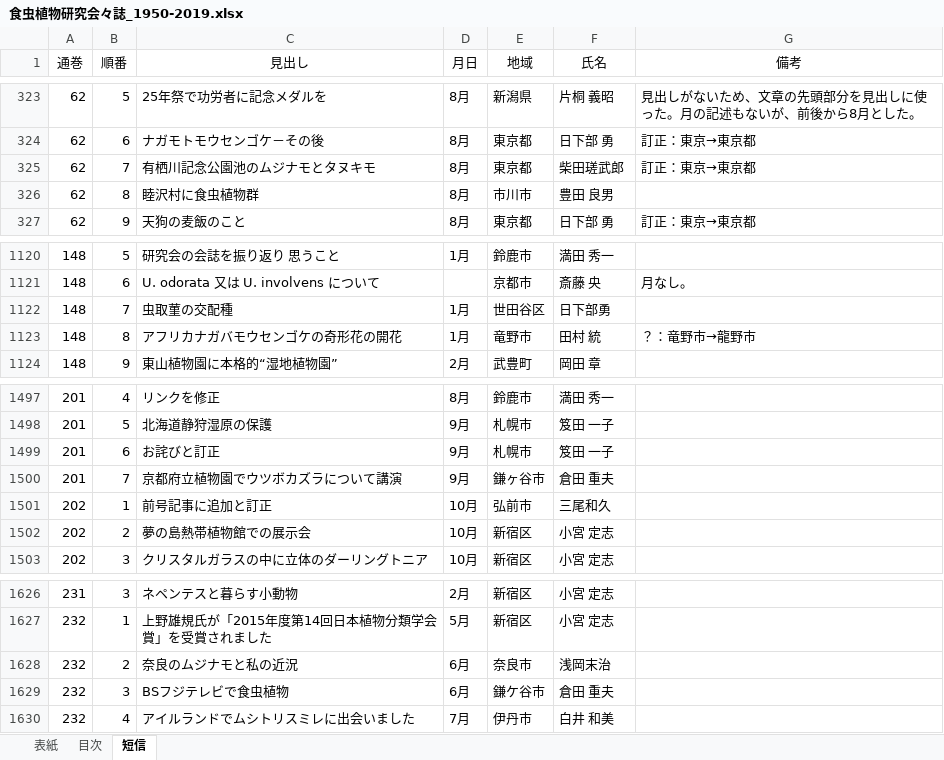
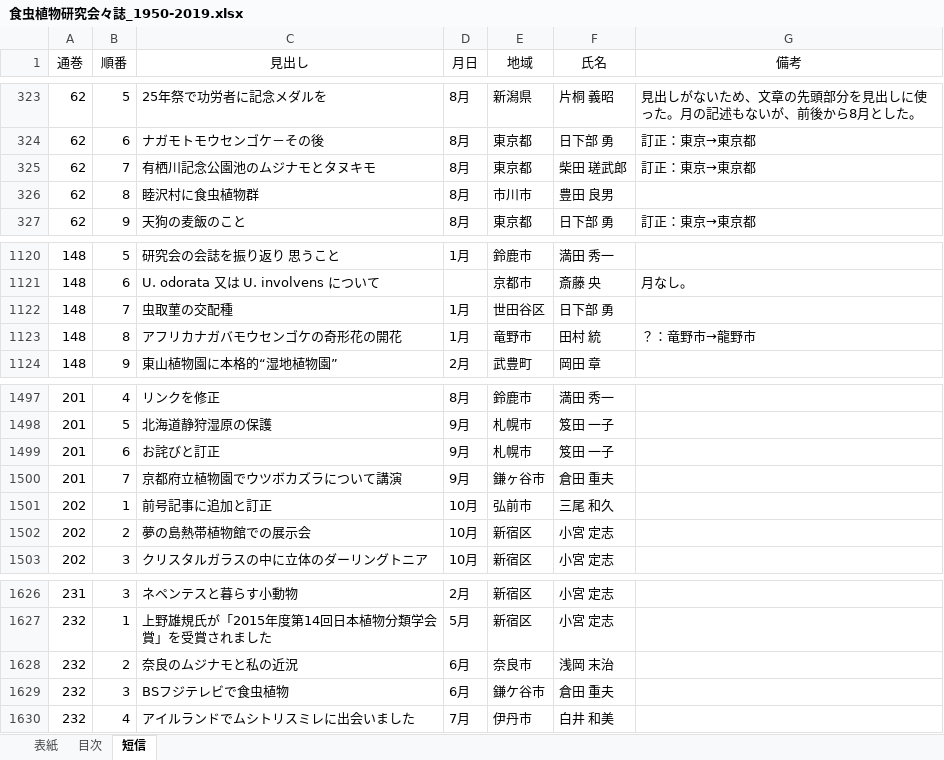
Before and after one commit to tsajiki/IPS, an Excel workbook: 食虫植物研究会々誌_1950-2019.xlsx, sheet 短信, drawn as a sheet; only a part is shown, gaps mark what is left out; values as stored, in another font and other column widths than the file's, no borders; the diff covers the shown part only; the diff names each change by its address in the sheet, - before the commit and + after, or states it on an @@ line.

```diff
--- a/食虫植物研究会々誌_1950-2019.xlsx (sheet 短信)
+++ b/食虫植物研究会々誌_1950-2019.xlsx (sheet 短信)
-F325 (氏名): 柴田瑳武郎
+F325 (氏名): 柴田 瑳武郎
-F1122 (氏名): 日下部勇
+F1122 (氏名): 日下部 勇
-F1501 (氏名): 三尾和久
+F1501 (氏名): 三尾 和久
-F1628 (氏名): 浅岡末治
+F1628 (氏名): 浅岡 末治
```
Also changed, not shown: 11 edited cells elsewhere in this sheet, sheet 目次.
